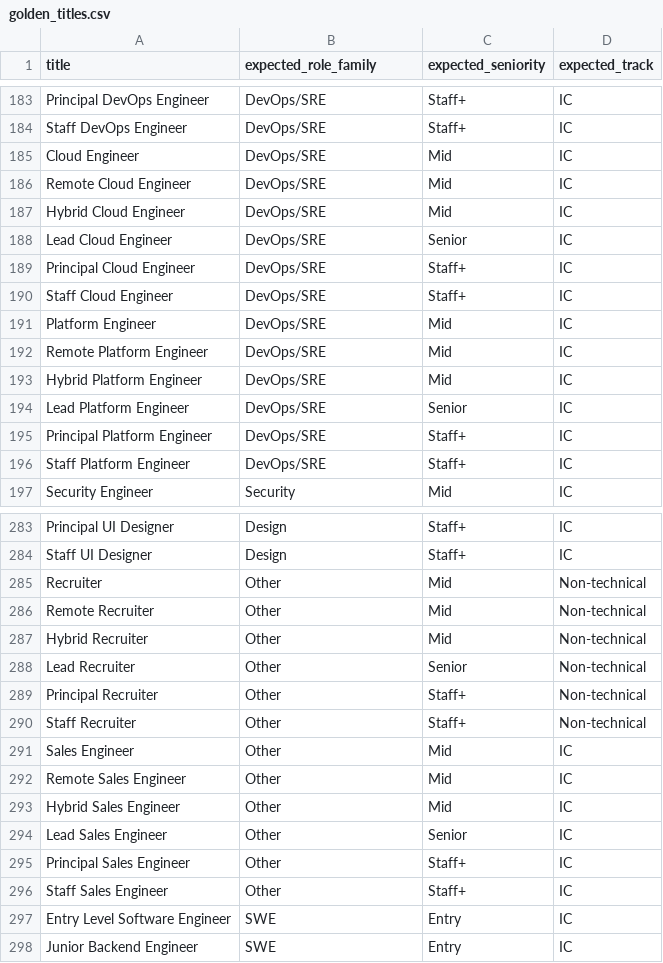
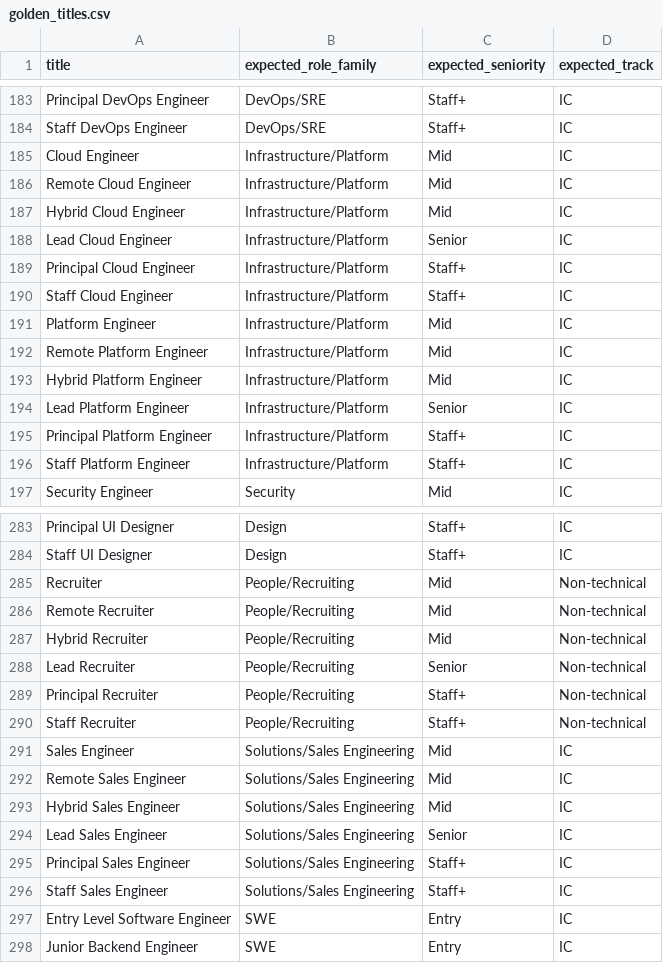
Before and after one commit to azlanmunir/linkedin-jobs-scraper, a CSV file: data/labels/golden_titles.csv, drawn as a sheet; only a part is shown, gaps mark what is left out.

```diff
--- a/data/labels/golden_titles.csv
+++ b/data/labels/golden_titles.csv
@@ -184,14 +184,14 @@ Principal DevOps Engineer,DevOps/SRE,Staff+,IC
 Staff DevOps Engineer,DevOps/SRE,Staff+,IC
-Cloud Engineer,DevOps/SRE,Mid,IC
-Remote Cloud Engineer,DevOps/SRE,Mid,IC
-Hybrid Cloud Engineer,DevOps/SRE,Mid,IC
-Lead Cloud Engineer,DevOps/SRE,Senior,IC
-Principal Cloud Engineer,DevOps/SRE,Staff+,IC
-Staff Cloud Engineer,DevOps/SRE,Staff+,IC
-Platform Engineer,DevOps/SRE,Mid,IC
-Remote Platform Engineer,DevOps/SRE,Mid,IC
-Hybrid Platform Engineer,DevOps/SRE,Mid,IC
-Lead Platform Engineer,DevOps/SRE,Senior,IC
-Principal Platform Engineer,DevOps/SRE,Staff+,IC
-Staff Platform Engineer,DevOps/SRE,Staff+,IC
+Cloud Engineer,Infrastructure/Platform,Mid,IC
+Remote Cloud Engineer,Infrastructure/Platform,Mid,IC
+Hybrid Cloud Engineer,Infrastructure/Platform,Mid,IC
+Lead Cloud Engineer,Infrastructure/Platform,Senior,IC
+Principal Cloud Engineer,Infrastructure/Platform,Staff+,IC
+Staff Cloud Engineer,Infrastructure/Platform,Staff+,IC
+Platform Engineer,Infrastructure/Platform,Mid,IC
+Remote Platform Engineer,Infrastructure/Platform,Mid,IC
+Hybrid Platform Engineer,Infrastructure/Platform,Mid,IC
+Lead Platform Engineer,Infrastructure/Platform,Senior,IC
+Principal Platform Engineer,Infrastructure/Platform,Staff+,IC
+Staff Platform Engineer,Infrastructure/Platform,Staff+,IC
 Security Engineer,Security,Mid,IC
@@ -284,14 +284,14 @@ Principal UI Designer,Design,Staff+,IC
 Staff UI Designer,Design,Staff+,IC
-Recruiter,Other,Mid,Non-technical
-Remote Recruiter,Other,Mid,Non-technical
-Hybrid Recruiter,Other,Mid,Non-technical
-Lead Recruiter,Other,Senior,Non-technical
-Principal Recruiter,Other,Staff+,Non-technical
-Staff Recruiter,Other,Staff+,Non-technical
-Sales Engineer,Other,Mid,IC
-Remote Sales Engineer,Other,Mid,IC
-Hybrid Sales Engineer,Other,Mid,IC
-Lead Sales Engineer,Other,Senior,IC
-Principal Sales Engineer,Other,Staff+,IC
-Staff Sales Engineer,Other,Staff+,IC
+Recruiter,People/Recruiting,Mid,Non-technical
+Remote Recruiter,People/Recruiting,Mid,Non-technical
+Hybrid Recruiter,People/Recruiting,Mid,Non-technical
+Lead Recruiter,People/Recruiting,Senior,Non-technical
+Principal Recruiter,People/Recruiting,Staff+,Non-technical
+Staff Recruiter,People/Recruiting,Staff+,Non-technical
+Sales Engineer,Solutions/Sales Engineering,Mid,IC
+Remote Sales Engineer,Solutions/Sales Engineering,Mid,IC
+Hybrid Sales Engineer,Solutions/Sales Engineering,Mid,IC
+Lead Sales Engineer,Solutions/Sales Engineering,Senior,IC
+Principal Sales Engineer,Solutions/Sales Engineering,Staff+,IC
+Staff Sales Engineer,Solutions/Sales Engineering,Staff+,IC
 Entry Level Software Engineer,SWE,Entry,IC
```
Also changed, not shown: 8 other files.
